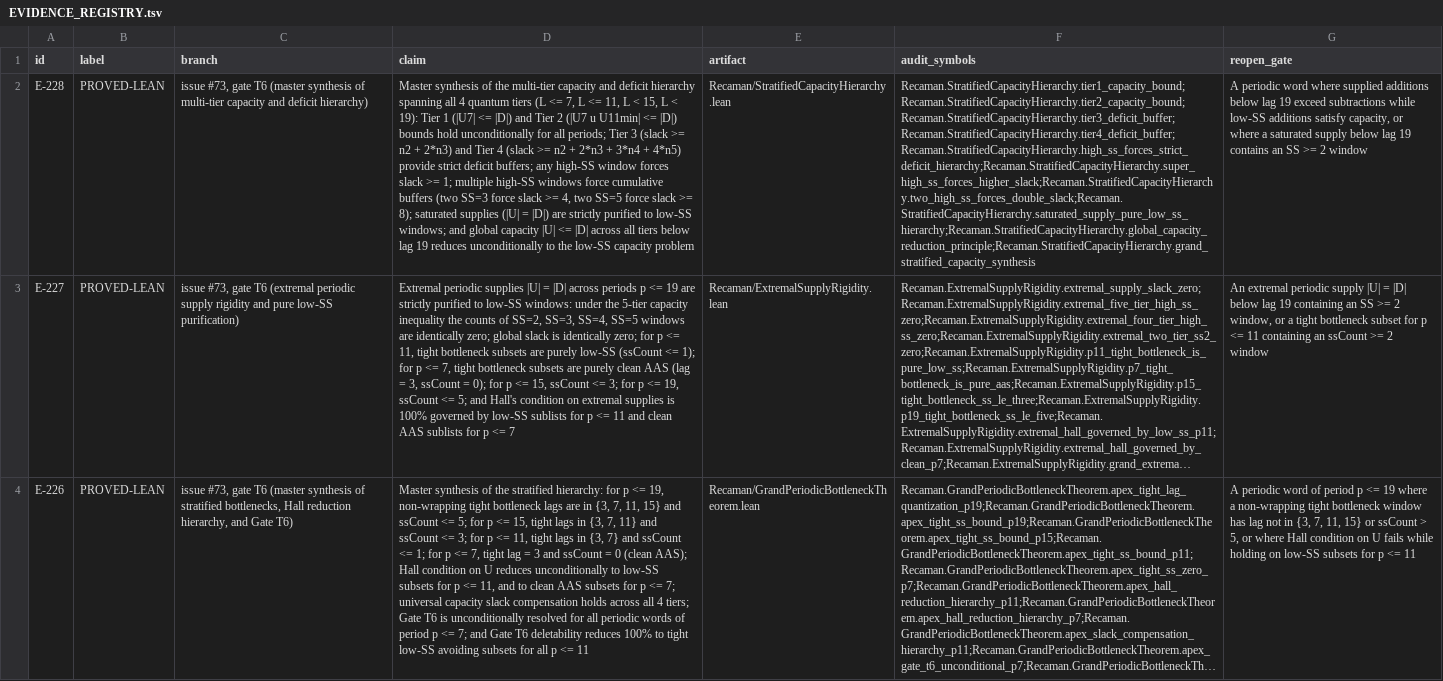
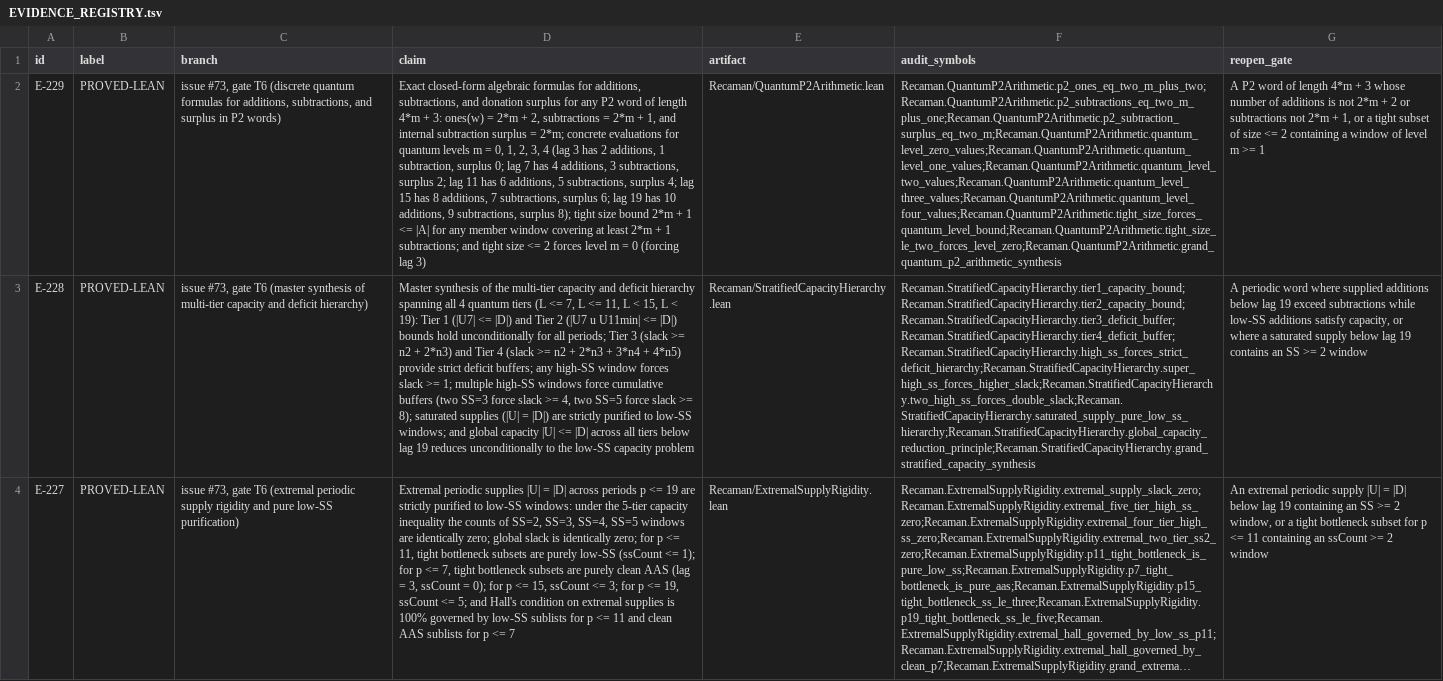
Before and after one commit to hirokidaichi/recaman-lean-research, a TSV file: docs/EVIDENCE_REGISTRY.tsv, drawn as a sheet; only a part is shown; the shorter side is filled out with more unchanged rows; long unchanged cells end in …; the diff names each change by its address in the sheet, - before the commit and + after, or states it on an @@ line.

Commit message:
E-229: discrete quantum formulas for additions, subtractions, and surplus in P2 words (PROVED-LEAN)

```diff
--- a/docs/EVIDENCE_REGISTRY.tsv
+++ b/docs/EVIDENCE_REGISTRY.tsv
+row 2: E-229 | PROVED-LEAN | issue #73, gate T6 (discrete quantum formulas for additions, subtractions, and surplus in P2 words) | Exact closed-form algebraic formulas for additions, subtractions, and donation surplus for any P2 word of length 4*m + 3: ones(w) = 2*m + 2, subtractions = 2*m + 1, and internal subtraction surplus = 2*m; concrete evaluations for quantum levels m = 0, 1, 2, 3, 4 (lag 3 has 2 additions, 1 subtraction, surplus 0; lag 7 has 4 additions, 3 subtractions, surplus 2; lag 11 has 6 additions, 5 subtractions, surplus 4; lag 15 has 8 additions, 7 subtractions, surplus 6; lag 19 has 10 additions, 9 subtractions, surplus 8); tight size bound 2*m + 1 <= |A| for any member window covering at least 2*m + 1 subtractions; and tight size <= 2 forces level m = 0 (forcing lag 3) | Recaman/QuantumP2Arithmetic.lean | Recaman.QuantumP2Arithmetic.p2_ones_eq_two_m_plus_two;Recaman.QuantumP2Arithmetic.p2_subtractions_eq_two_m_plus_one;Recaman.QuantumP2Arithmetic.p2_subtraction_surplus_eq_two_m;Recaman.QuantumP2Arithmetic.quantum_level_zero_values;Recaman.QuantumP2Arithmetic.quantum_level_one_values;Recaman.QuantumP2Arithmetic.quantum_level_two_values;Recaman.QuantumP2Arithmetic.quantum_level_three_values;Recaman.QuantumP2Arithmetic.quantum_level_four_values;Recaman.QuantumP2Arithmetic.tight_size_forces_quantum_level_bound;Recaman.QuantumP2Arithmetic.tight_size_le_two_forces_level_zero;Recaman.QuantumP2Arithmetic.grand_quantum_p2_arithmetic_synthesis | A P2 word of length 4*m + 3 whose number of additions is not 2*m + 2 or subtractions not 2*m + 1, or a tight subset of size <= 2 containing a window of level m >= 1
```
Also changed, not shown: 5 other files.
